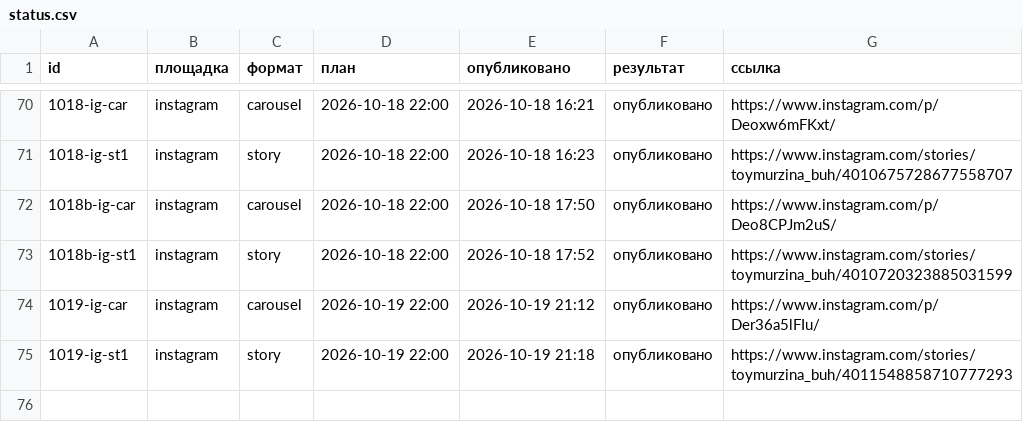
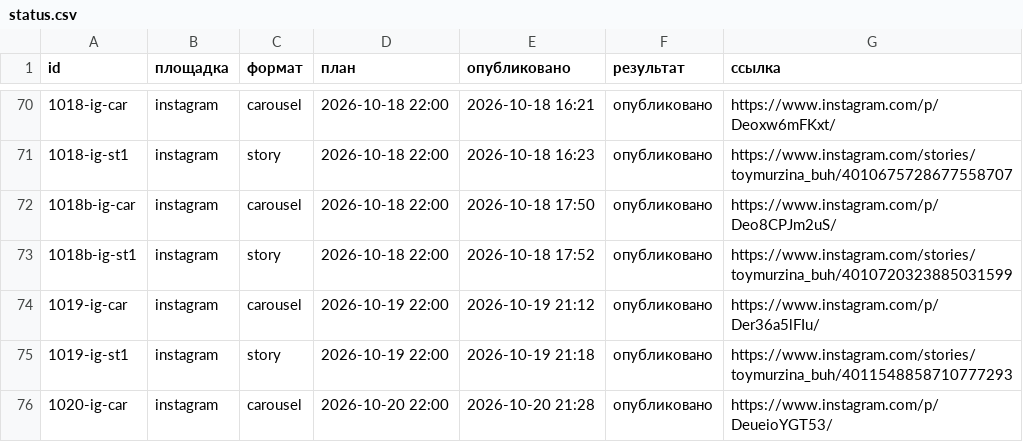
Before and after one commit to pavlik10011991-commits/avtoposter, a CSV file: status.csv, drawn as a sheet; only a part is shown, gaps mark what is left out; the diff names each change by its address in the sheet, - before the commit and + after, or states it on an @@ line.

Commit message:
журнал: 2026-10-20 18:28 UTC

```diff
--- a/status.csv
+++ b/status.csv
+row 76: 1020-ig-car | instagram | carousel | 2026-10-20 22:00 | 2026-10-20 21:28 | опубликовано | https://www.instagram.com/p/DeueioYGT53/
```
